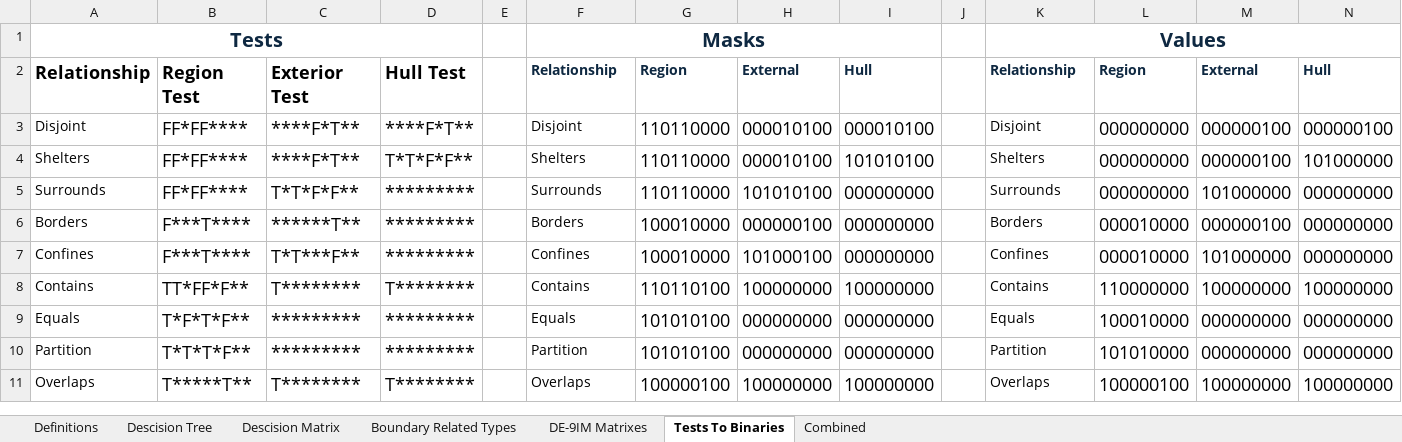
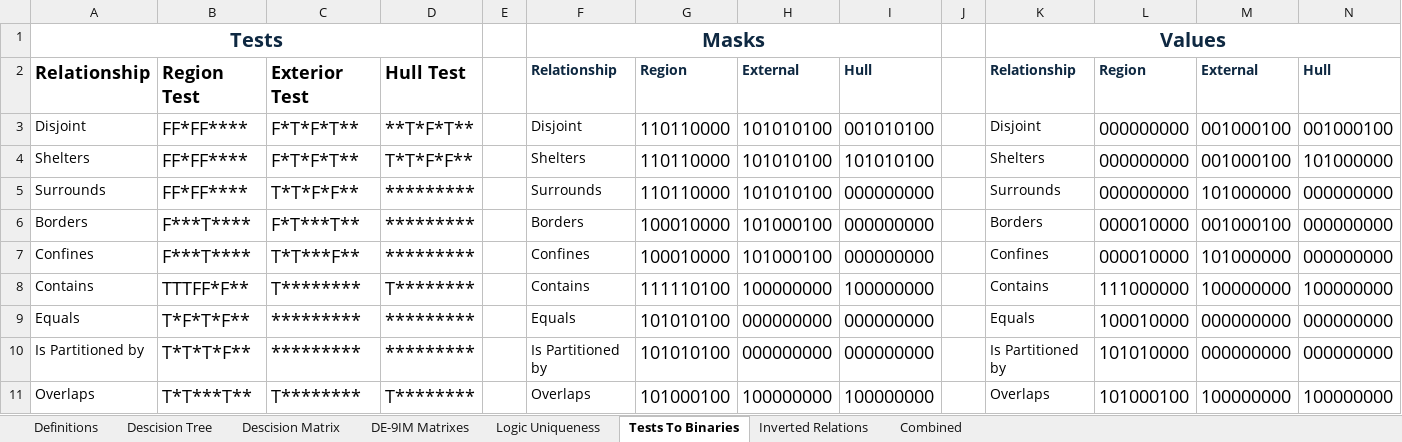
Before and after one commit to GregSal/StructureRelations, an Excel workbook: docs/Relationship tests.xlsx, sheet Tests To Binaries, drawn as a sheet; values as stored, in another font and other column widths than the file's, no borders; table styles not drawn; the diff names each change by its address in the sheet, - before the commit and + after, or states it on an @@ line.

```diff
--- a/docs/Relationship tests.xlsx (sheet Tests To Binaries)
+++ b/docs/Relationship tests.xlsx (sheet Tests To Binaries)
-sheet tab: Boundary Related Types
+sheet tab: Logic Uniqueness
+sheet tab: Inverted Relations
-C3:C4: ****F*T**
+C3:C4: F*T*F*T**
-D3: ****F*T**
+D3: **T*F*T**
-H3:H4: 000010100
+H3:H4: 101010100
-I3: 000010100
+I3: 001010100
-M3:M4: 000000100
+M3:M4: 001000100
-N3: 000000100
+N3: 001000100
-C6: ******T**
+C6: F*T***T**
-H6: 000000100
+H6: 101000100
-M6: 000000100
+M6: 001000100
-B8: TT*FF*F**
+B8: TTTFF*F**
-G8: 110110100
+G8: 111110100
-L8: 110000000
+L8: 111000000
-A10: Partition
+A10: Is Partitioned by
-F10: Partition
+F10: Is Partitioned by
-K10: Partition
+K10: Is Partitioned by
-B11: T*****T**
+B11: T*T***T**
-G11: 100000100
+G11: 101000100
-L11: 100000100
+L11: 101000100
```
Also changed, not shown: sheet DE-9IM Matrixes, sheet Combined, sheet Descision Matrix, sheet Definitions, charts or pictures, 4 other files.
